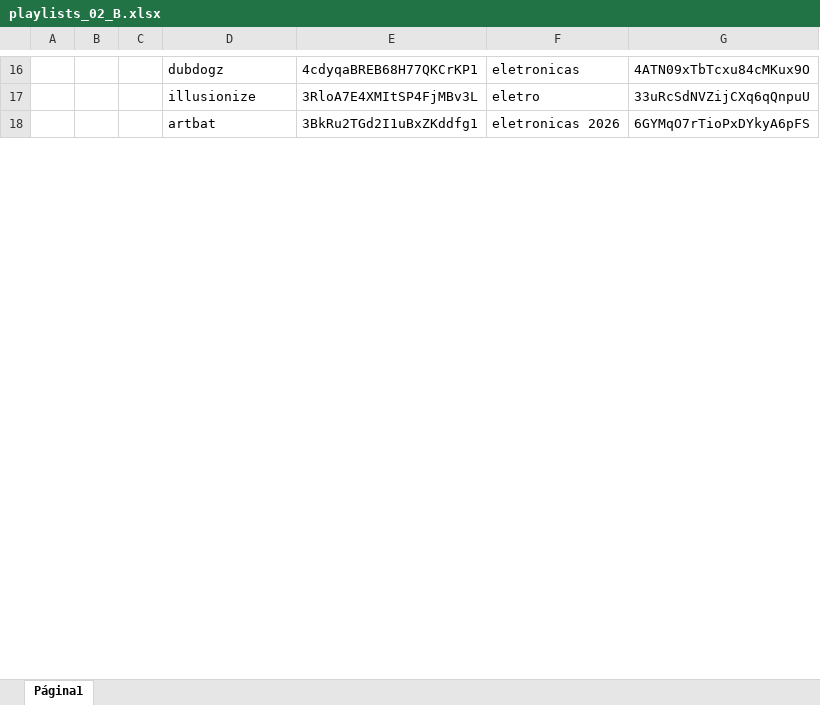
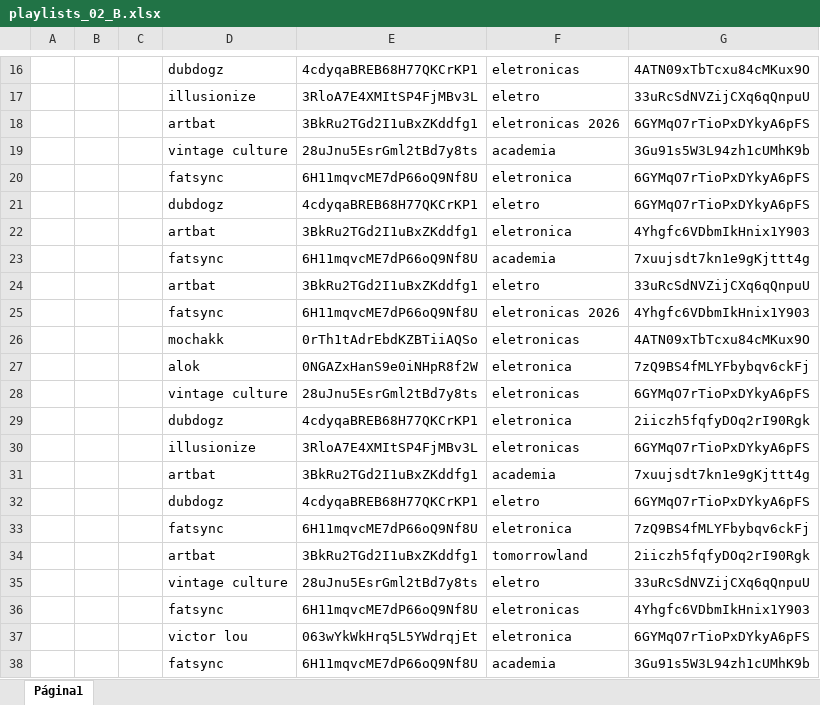
Before and after one commit to xalalala/auto_files, an Excel workbook: playlists_02_B.xlsx, sheet Página1, drawn as a sheet; only a part is shown, gaps mark what is left out; values as stored, in another font and other column widths than the file's, no borders; charts and pictures not drawn; the diff covers the shown part only; the diff names each change by its address in the sheet, - before the commit and + after, or states it on an @@ line.

```diff
--- a/playlists_02_B.xlsx (sheet Página1)
+++ b/playlists_02_B.xlsx (sheet Página1)
+row 19:  |  |  | vintage culture | 28uJnu5EsrGml2tBd7y8ts | academia | 3Gu91s5W3L94zh1cUMhK9b
+row 20:  |  |  | fatsync | 6H11mqvcME7dP66oQ9Nf8U | eletronica | 6GYMqO7rTioPxDYkyA6pFS
+row 21:  |  |  | dubdogz | 4cdyqaBREB68H77QKCrKP1 | eletro | 6GYMqO7rTioPxDYkyA6pFS
+row 22:  |  |  | artbat | 3BkRu2TGd2I1uBxZKddfg1 | eletronica | 4Yhgfc6VDbmIkHnix1Y903
@@ row 194 moved to row 23: fatsync @@
@@ row 9 moved to row 24: artbat @@
+row 25:  |  |  | fatsync | 6H11mqvcME7dP66oQ9Nf8U | eletronicas 2026 | 4Yhgfc6VDbmIkHnix1Y903
+row 26:  |  |  | mochakk | 0rTh1tAdrEbdKZBTiiAQSo | eletronicas | 4ATN09xTbTcxu84cMKux9O
+row 27:  |  |  | alok | 0NGAZxHanS9e0iNHpR8f2W | eletronica | 7zQ9BS4fMLYFbybqv6ckFj
@@ row 197 moved to row 28: vintage culture @@
+row 29:  |  |  | dubdogz | 4cdyqaBREB68H77QKCrKP1 | eletronica | 2iiczh5fqfyDOq2rI90Rgk
+row 30:  |  |  | illusionize | 3RloA7E4XMItSP4FjMBv3L | eletronicas | 6GYMqO7rTioPxDYkyA6pFS
+row 32:  |  |  | dubdogz | 4cdyqaBREB68H77QKCrKP1 | eletro | 6GYMqO7rTioPxDYkyA6pFS
+row 33:  |  |  | fatsync | 6H11mqvcME7dP66oQ9Nf8U | eletronica | 7zQ9BS4fMLYFbybqv6ckFj
+row 34:  |  |  | artbat | 3BkRu2TGd2I1uBxZKddfg1 | tomorrowland | 2iiczh5fqfyDOq2rI90Rgk
+row 35:  |  |  | vintage culture | 28uJnu5EsrGml2tBd7y8ts | eletro | 33uRcSdNVZijCXq6qQnpuU
+row 36:  |  |  | fatsync | 6H11mqvcME7dP66oQ9Nf8U | eletronicas | 4Yhgfc6VDbmIkHnix1Y903
+row 37:  |  |  | victor lou | 063wYkWkHrq5L5YWdrqjEt | eletronica | 6GYMqO7rTioPxDYkyA6pFS
+row 38:  |  |  | fatsync | 6H11mqvcME7dP66oQ9Nf8U | academia | 3Gu91s5W3L94zh1cUMhK9b
```
Also changed, not shown: 184 added rows, 8 removed rows, 15 moved rows and 85 edited cells elsewhere in this sheet, playlists_01_B.xlsx, playlists_02_A.xlsx.
